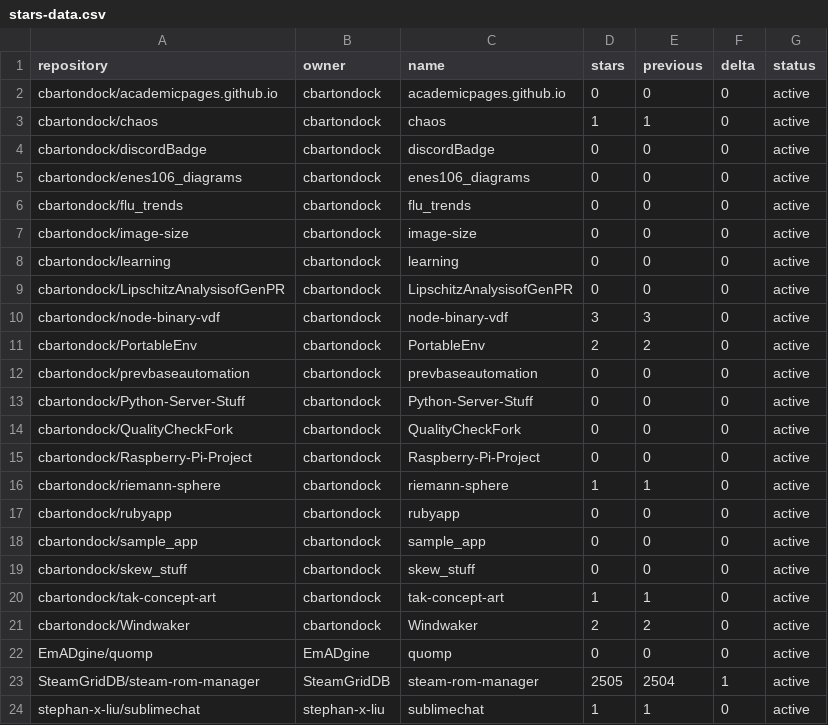
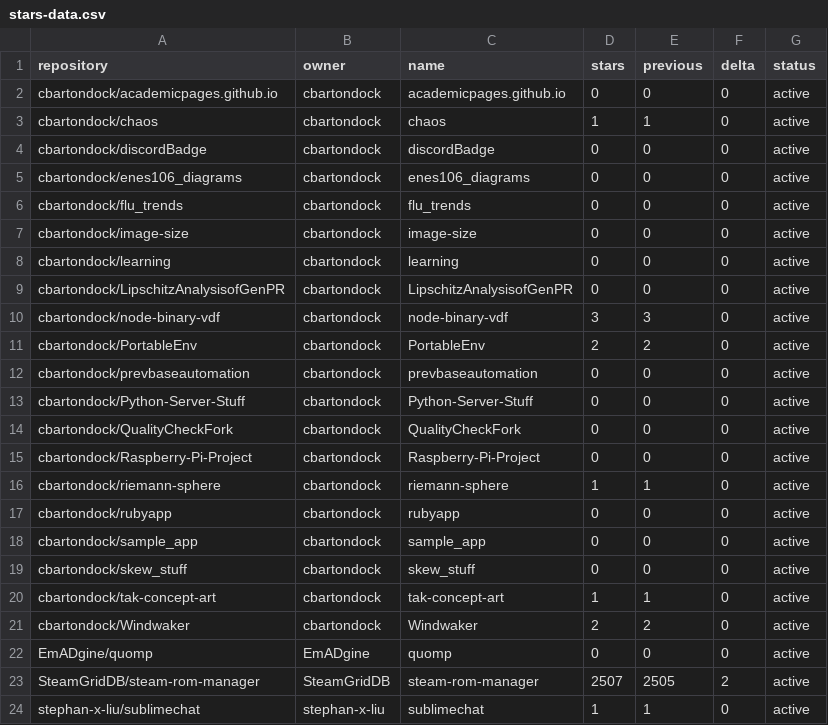
Before and after one commit to SteamGridDB/steam-rom-manager, a CSV file: stars-data.csv, drawn as a sheet.

```diff
--- a/stars-data.csv
+++ b/stars-data.csv
@@ -22,3 +22,3 @@ cbartondock/Windwaker,cbartondock,Windwaker,2,2,0,active
 EmADgine/quomp,EmADgine,quomp,0,0,0,active
-SteamGridDB/steam-rom-manager,SteamGridDB,steam-rom-manager,2505,2504,1,active
+SteamGridDB/steam-rom-manager,SteamGridDB,steam-rom-manager,2507,2505,2,active
 stephan-x-liu/sublimechat,stephan-x-liu,sublimechat,1,1,0,active
```
Also changed, not shown: 15 other files.
